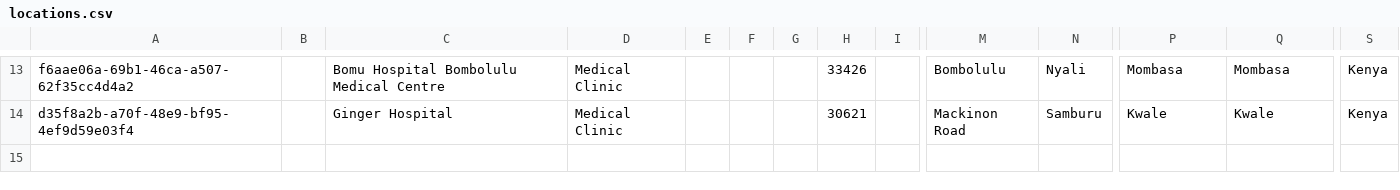
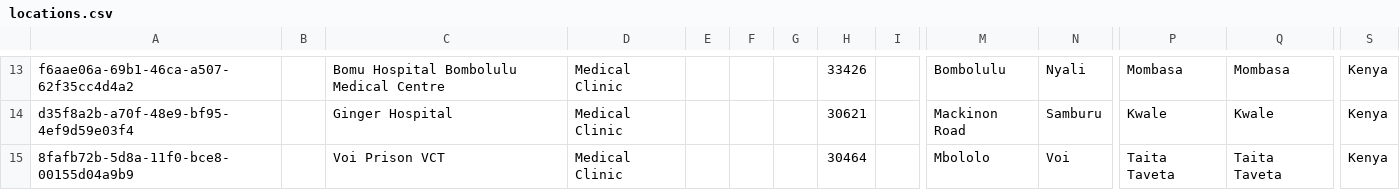
Before and after one commit to enyaencha/openmrs-config-kenyaemr, a CSV file: configuration/locations/locations.csv, drawn as a sheet; only a part is shown, gaps mark what is left out; rows hold the shown columns only; the diff names each change by its address in the sheet, - before the commit and + after, or states it on an @@ line.

Commit message:
update locations

```diff
--- a/configuration/locations/locations.csv
+++ b/configuration/locations/locations.csv
+row 15: 8fafb72b-5d8a-11f0-bce8-00155d04a9b9 |  | Voi Prison VCT | Medical Clinic |  |  |  | 30464 |  | Mbololo | Voi | Taita Taveta | Taita Taveta | Kenya
```
